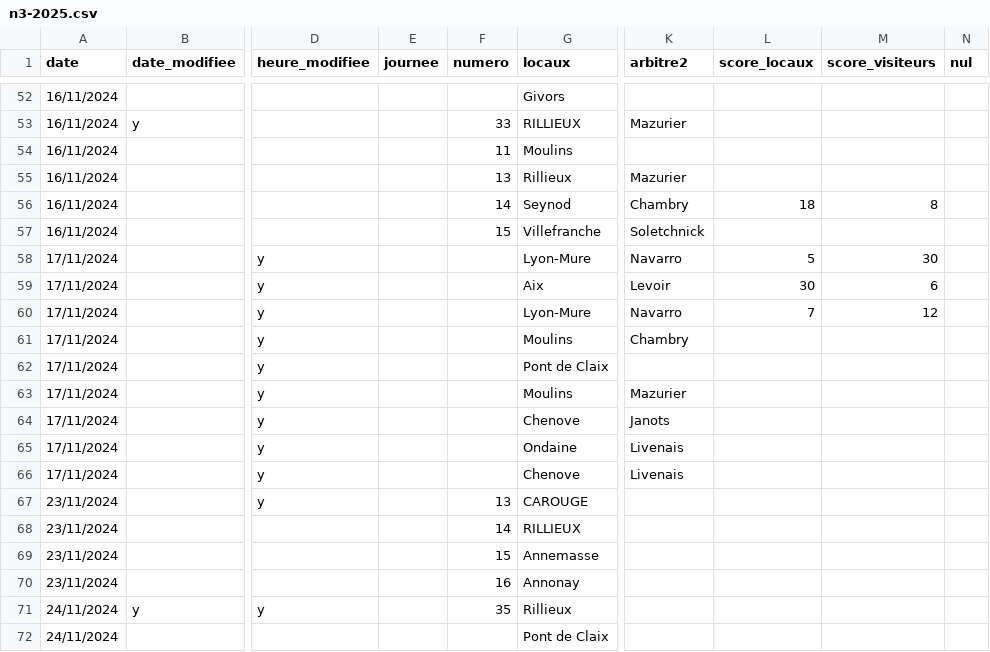
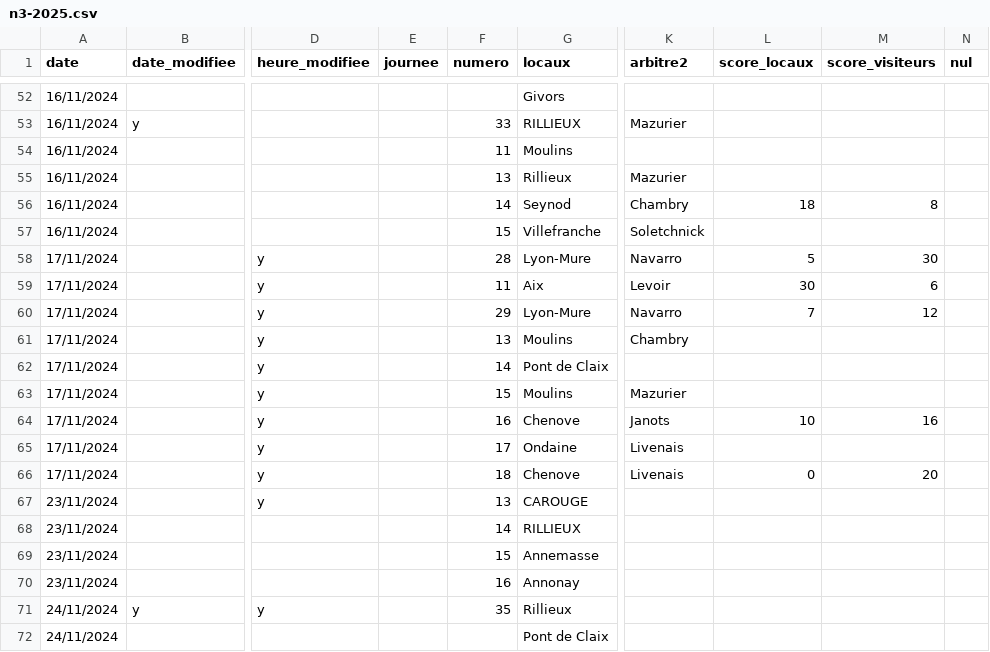
Before and after one commit to praginel/comitesavoienwp, a CSV file: _data/n3-2025.csv, drawn as a sheet; only a part is shown, gaps mark what is left out; the diff names each change by its address in the sheet, - before the commit and + after, or states it on an @@ line.

```diff
--- a/_data/n3-2025.csv
+++ b/_data/n3-2025.csv
-F58 (numero): (empty)
+F58 (numero): 28
-F59 (numero): (empty)
+F59 (numero): 11
-F60 (numero): (empty)
+F60 (numero): 29
-F61 (numero): (empty)
+F61 (numero): 13
-F62 (numero): (empty)
+F62 (numero): 14
-F63 (numero): (empty)
+F63 (numero): 15
-F64 (numero): (empty)
+F64 (numero): 16
-L64 (score_locaux): (empty)
+L64 (score_locaux): 10
-M64 (score_visiteurs): (empty)
+M64 (score_visiteurs): 16
-F65 (numero): (empty)
+F65 (numero): 17
-F66 (numero): (empty)
+F66 (numero): 18
-L66 (score_locaux): (empty)
+L66 (score_locaux): 0
-M66 (score_visiteurs): (empty)
+M66 (score_visiteurs): 20
```
